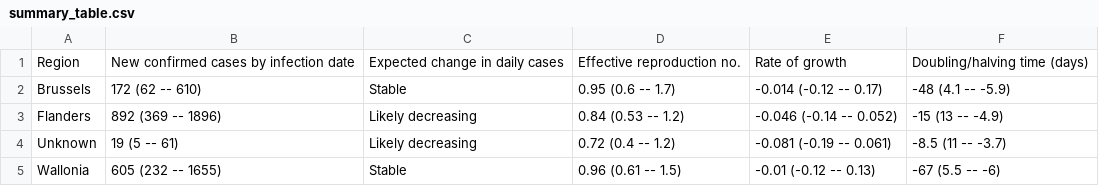
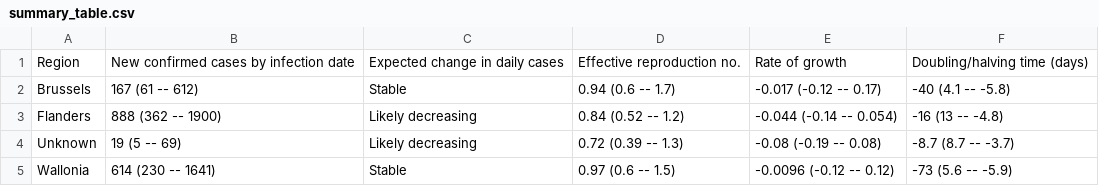
Before and after one commit to velmalopez/covid-rt-estimates, a CSV file: subnational/belgium/cases/summary/summary_table.csv, drawn as a sheet.

```diff
--- a/subnational/belgium/cases/summary/summary_table.csv
+++ b/subnational/belgium/cases/summary/summary_table.csv
@@ -1,5 +1,5 @@
 Region,New confirmed cases by infection date,Expected change in daily cases,Effective reproduction no.,Rate of growth,Doubling/halving time (days)
-Brussels,172 (62 -- 610),Stable,0.95 (0.6 -- 1.7),-0.014 (-0.12 -- 0.17),-48 (4.1 -- -5.9)
-Flanders,892 (369 -- 1896),Likely decreasing,0.84 (0.53 -- 1.2),-0.046 (-0.14 -- 0.052),-15 (13 -- -4.9)
-Unknown,19 (5 -- 61),Likely decreasing,0.72 (0.4 -- 1.2),-0.081 (-0.19 -- 0.061),-8.5 (11 -- -3.7)
-Wallonia,605 (232 -- 1655),Stable,0.96 (0.61 -- 1.5),-0.01 (-0.12 -- 0.13),-67 (5.5 -- -6)
+Brussels,167 (61 -- 612),Stable,0.94 (0.6 -- 1.7),-0.017 (-0.12 -- 0.17),-40 (4.1 -- -5.8)
+Flanders,888 (362 -- 1900),Likely decreasing,0.84 (0.52 -- 1.2),-0.044 (-0.14 -- 0.054),-16 (13 -- -4.8)
+Unknown,19 (5 -- 69),Likely decreasing,0.72 (0.39 -- 1.3),-0.08 (-0.19 -- 0.08),-8.7 (8.7 -- -3.7)
+Wallonia,614 (230 -- 1641),Stable,0.97 (0.6 -- 1.5),-0.0096 (-0.12 -- 0.12),-73 (5.6 -- -5.9)
```
Also changed, not shown: subnational/belgium/cases/summary/cases_by_infection.csv, subnational/belgium/cases/summary/cases_by_report.csv, 6 other files.
